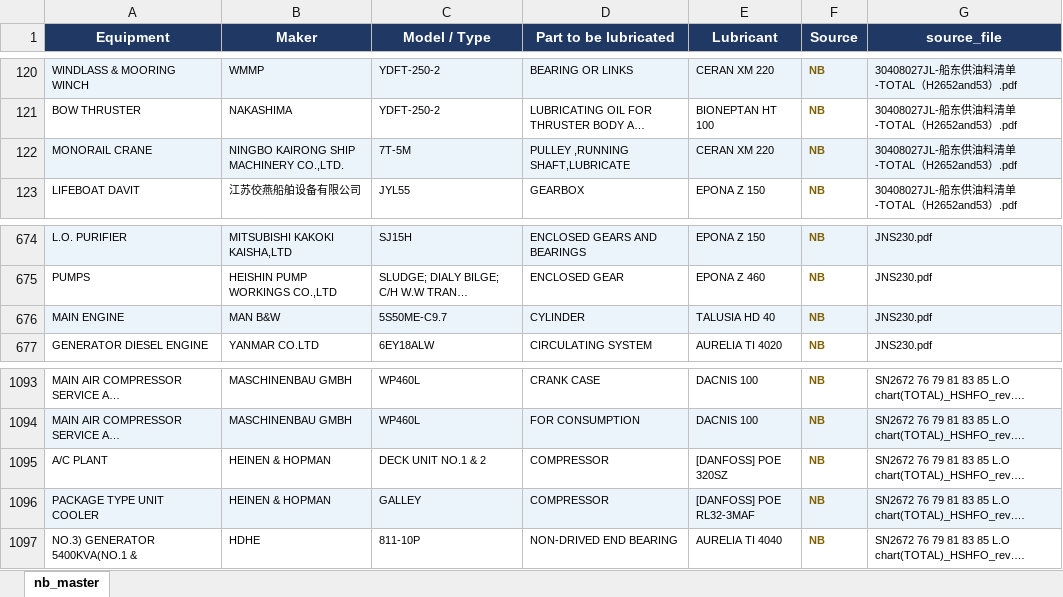
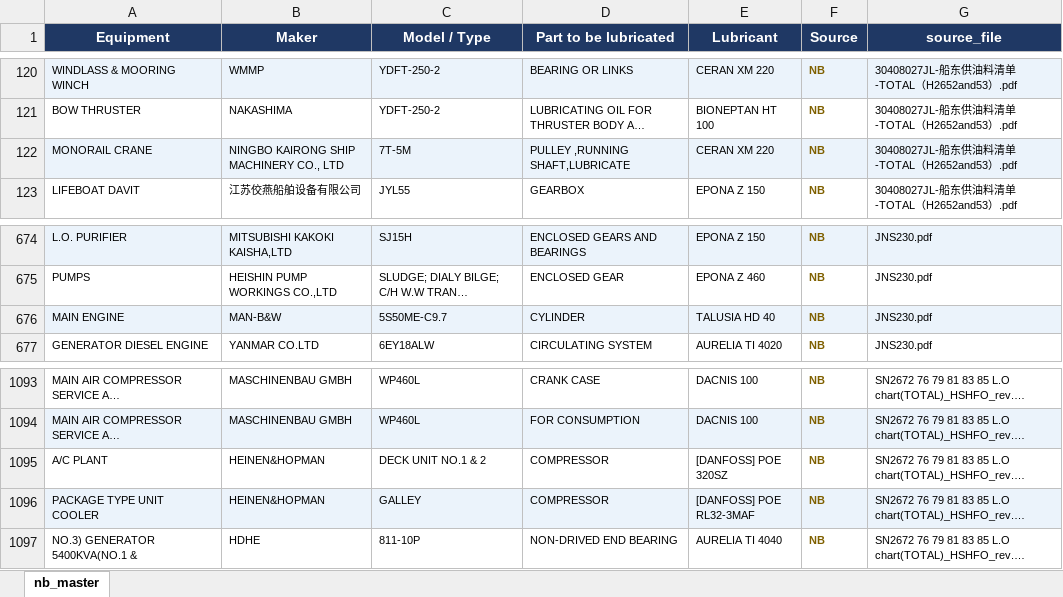
Before and after one commit to 1969Mark/Oil_Recommendation, an Excel workbook: output/nb_master.xlsx, sheet nb_master, drawn as a sheet; only a part is shown, gaps mark what is left out; long unchanged cells end in …; values as stored, in another font and other column widths than the file's, no borders; the diff covers the shown part only; the diff names each change by its address in the sheet, - before the commit and + after, or states it on an @@ line.

```diff
--- a/output/nb_master.xlsx (sheet nb_master)
+++ b/output/nb_master.xlsx (sheet nb_master)
-B122 (Maker): NINGBO KAIRONG SHIP MACHINERY CO.,LTD.
+B122 (Maker): NINGBO KAIRONG SHIP MACHINERY CO., LTD
-B676 (Maker): MAN B&W
+B676 (Maker): MAN-B&W
-B1095:B1096 (Maker): HEINEN & HOPMAN
+B1095:B1096 (Maker): HEINEN&HOPMAN
```
Also changed, not shown: 28 edited cells elsewhere in this sheet, output/oem_master.xlsx, 15 other files.
